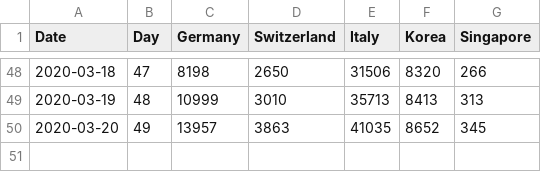
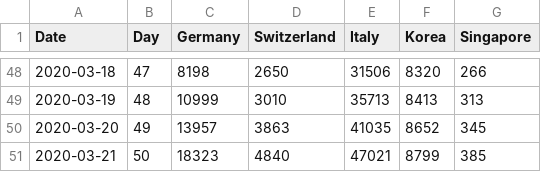
Before and after one commit to qrider71/CoronaSim, a CSV file: CoronaDataExport.csv, drawn as a sheet; only a part is shown, gaps mark what is left out.

```diff
--- a/CoronaDataExport.csv
+++ b/CoronaDataExport.csv
@@ -50 +50,2 @@
 2020-03-20|49|13957|3863|41035|8652|345
+2020-03-21|50|18323|4840|47021|8799|385
```
Also changed, not shown: 1 other file.
